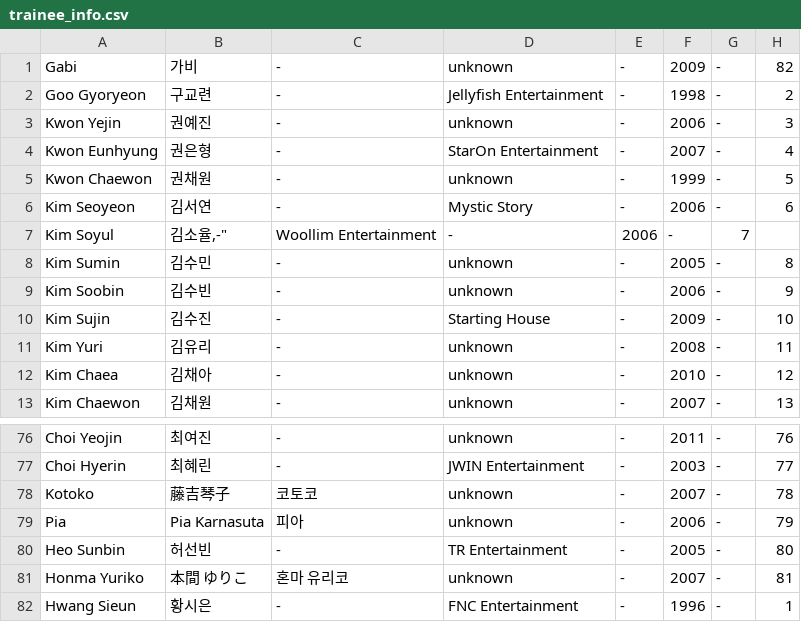
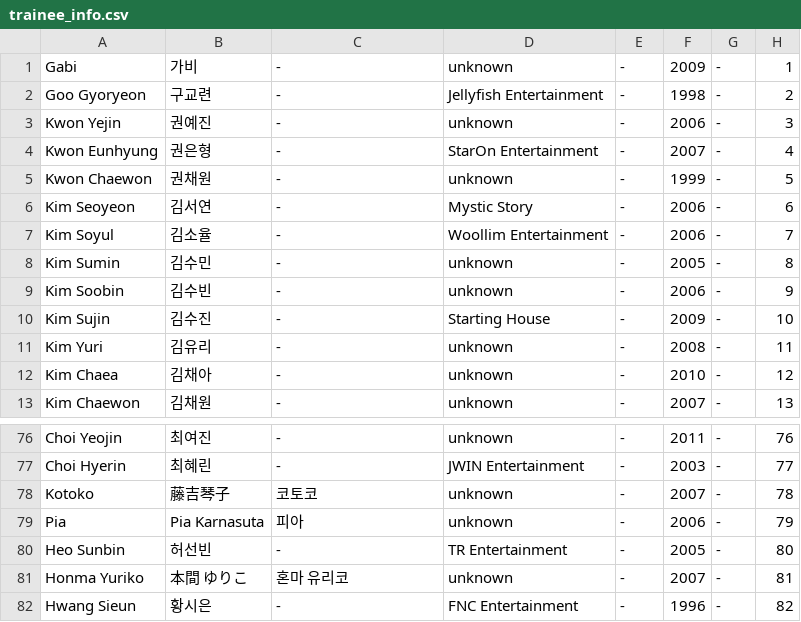
Before and after one commit to universeticket/universeticket.github.io, a CSV file: trainee_info.csv, drawn as a sheet; only a part is shown, gaps mark what is left out.

Commit message:
in which a missing comma makes the world stop

```diff
--- a/trainee_info.csv
+++ b/trainee_info.csv
@@ -1,2 +1,2 @@
-"Gabi","가비","-","unknown","-","2009","-","82"
+"Gabi","가비","-","unknown","-","2009","-","1"
 "Goo Gyoryeon","구교련","-","Jellyfish Entertainment","-","1998","-","2"
@@ -6,3 +6,3 @@
 "Kim Seoyeon","김서연","-","Mystic Story","-","2006","-","6"
-"Kim Soyul","김소율,"-","Woollim Entertainment","-","2006","-","7"
+"Kim Soyul","김소율","-","Woollim Entertainment","-","2006","-","7"
 "Kim Sumin","김수민","-","unknown","-","2005","-","8"
@@ -81,2 +81,2 @@
 "Honma Yuriko","本間 ゆりこ","혼마 유리코","unknown","-","2007","-","81"
-"Hwang Sieun","황시은","-","FNC Entertainment","-","1996","-","1"
+"Hwang Sieun","황시은","-","FNC Entertainment","-","1996","-","82"
```
